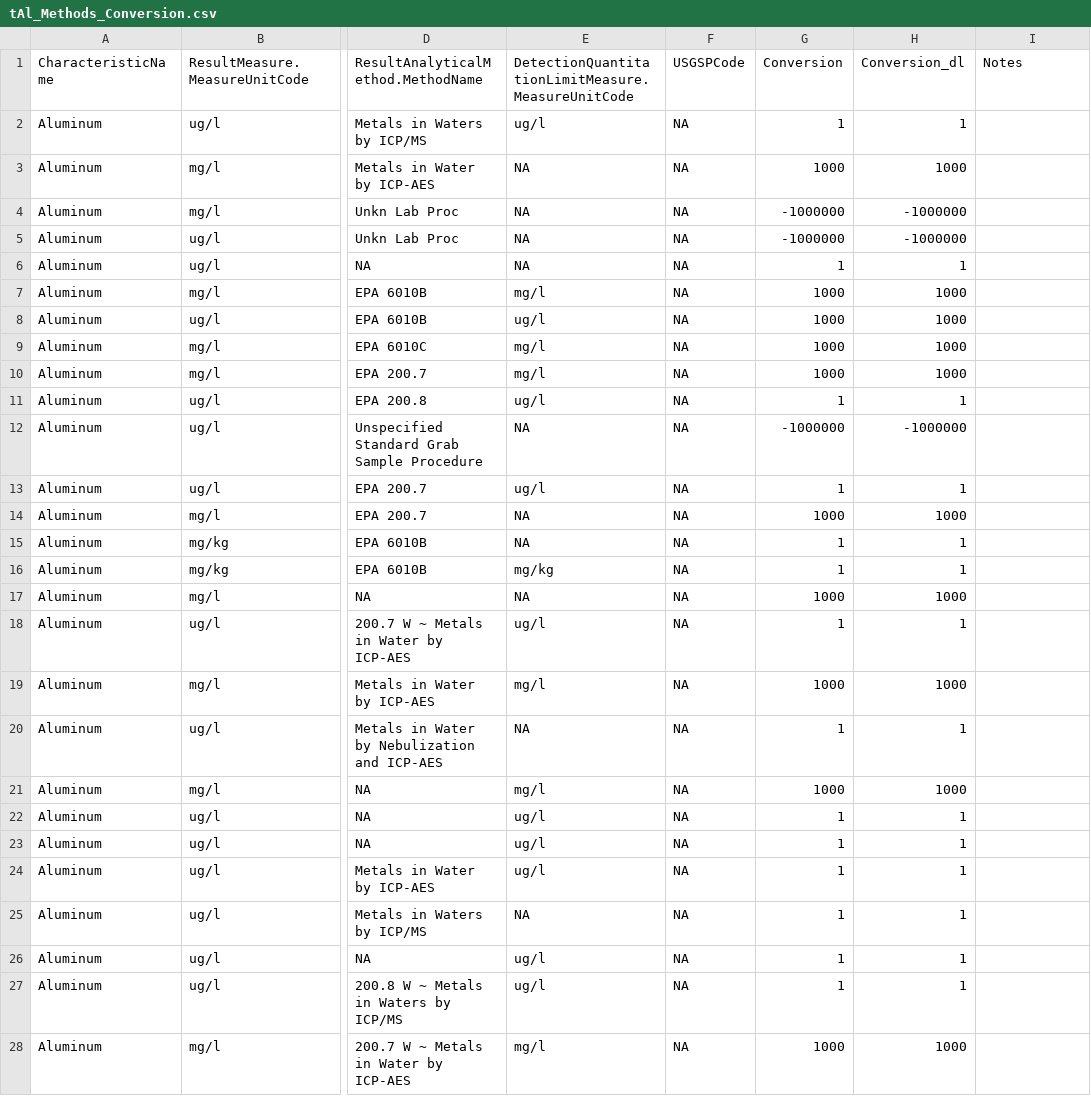
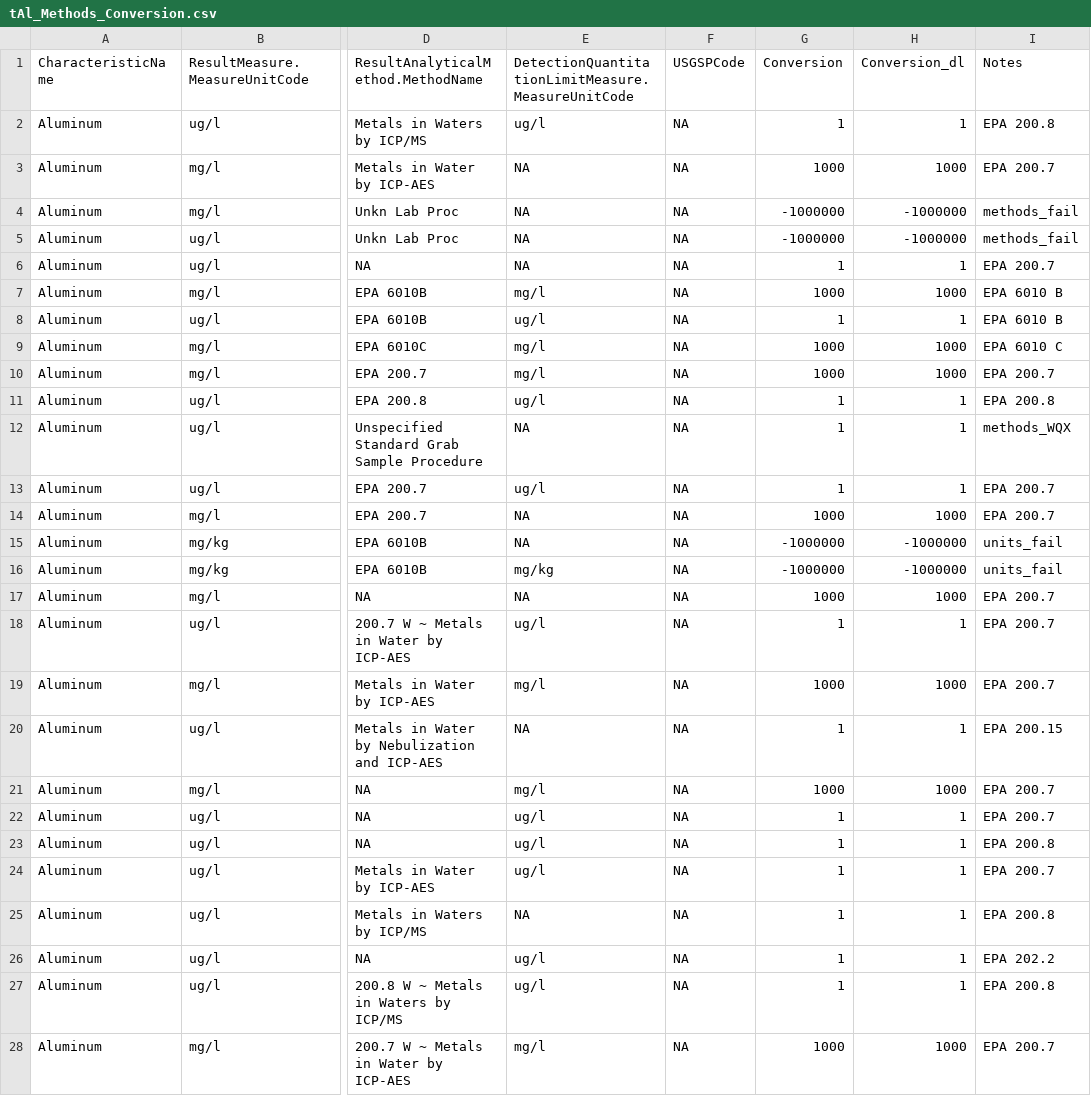
Before and after one commit to cont-limno/lagos_database, a CSV file: conversion_files/tAl_Methods_Conversion.csv, drawn as a sheet; only a part is shown, gaps mark what is left out; the diff covers the shown part only; the diff names each change by its address in the sheet, - before the commit and + after, or states it on an @@ line.

Commit message:
Update tAl_Methods_Conversion.csv
Tidied notes and conversions

```diff
--- a/conversion_files/tAl_Methods_Conversion.csv
+++ b/conversion_files/tAl_Methods_Conversion.csv
-I2 (Notes): (empty)
+I2 (Notes): EPA 200.8
-I3 (Notes): (empty)
+I3 (Notes): EPA 200.7
-I4:I5 (Notes): (empty)
+I4:I5 (Notes): methods_fail
-I6 (Notes): (empty)
+I6 (Notes): EPA 200.7
-I7:I8 (Notes): (empty)
+I7:I8 (Notes): EPA 6010 B
-G8 (Conversion): 1000
+G8 (Conversion): 1
-H8 (Conversion_dl): 1000
+H8 (Conversion_dl): 1
-I9 (Notes): (empty)
+I9 (Notes): EPA 6010 C
-I10 (Notes): (empty)
+I10 (Notes): EPA 200.7
-I11 (Notes): (empty)
+I11 (Notes): EPA 200.8
-G12 (Conversion): -1000000
+G12 (Conversion): 1
-H12 (Conversion_dl): -1000000
+H12 (Conversion_dl): 1
-I12 (Notes): (empty)
+I12 (Notes): methods_WQX
-I13:I14 (Notes): (empty)
+I13:I14 (Notes): EPA 200.7
-G15:G16 (Conversion): 1
+G15:G16 (Conversion): -1000000
-H15:H16 (Conversion_dl): 1
+H15:H16 (Conversion_dl): -1000000
-I15:I16 (Notes): (empty)
+I15:I16 (Notes): units_fail
-I17:I19 (Notes): (empty)
+I17:I19 (Notes): EPA 200.7
-I20 (Notes): (empty)
+I20 (Notes): EPA 200.15
-I21:I22 (Notes): (empty)
+I21:I22 (Notes): EPA 200.7
-I23 (Notes): (empty)
+I23 (Notes): EPA 200.8
-I24 (Notes): (empty)
+I24 (Notes): EPA 200.7
-I25 (Notes): (empty)
+I25 (Notes): EPA 200.8
-I26 (Notes): (empty)
+I26 (Notes): EPA 202.2
-I27 (Notes): (empty)
+I27 (Notes): EPA 200.8
-I28 (Notes): (empty)
+I28 (Notes): EPA 200.7
```
Also changed, not shown: 60 edited cells elsewhere in this file.
